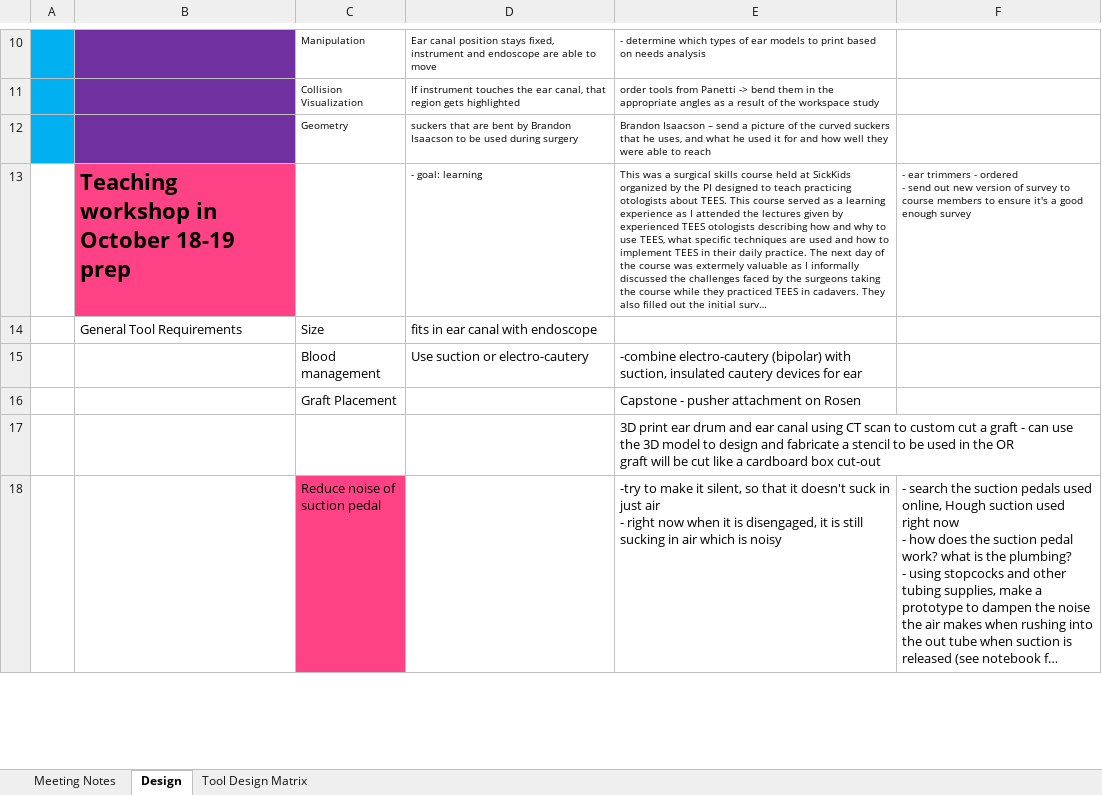
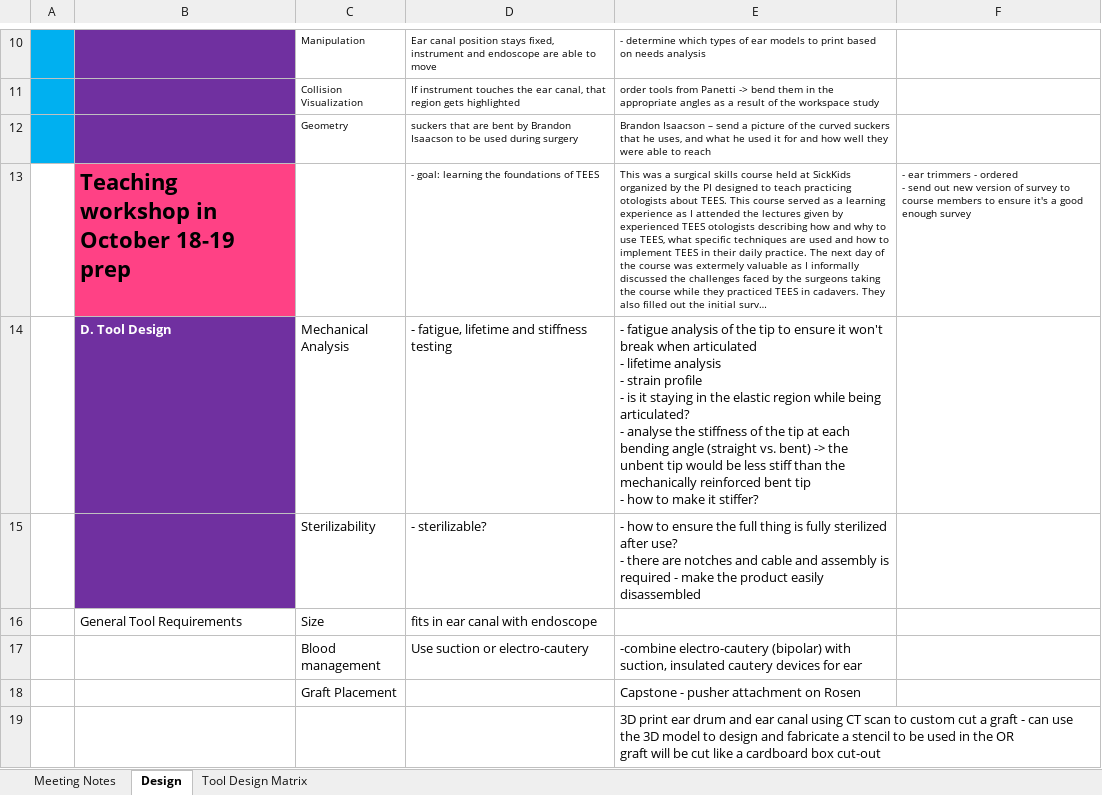
Before and after one commit to arushriswarup/Graduate-School, an Excel workbook: Plan.xlsx, sheet Design, drawn as a sheet; only a part is shown, gaps mark what is left out; the shorter side is filled out with more unchanged rows; long unchanged cells end in …; values as stored, in another font and other column widths than the file's, no borders; ↵ is a line break in a cell; the diff covers the shown part only; the diff names each change by its address in the sheet, - before the commit and + after, or states it on an @@ line.

```diff
--- a/Plan.xlsx (sheet Design)
+++ b/Plan.xlsx (sheet Design)
-D13: - goal: learning
+D13: - goal: learning the foundations of TEES
+row 14:  | D. Tool Design | Mechanical Analysis | - fatigue, lifetime and stiffness testing | - fatigue analysis of the tip to ensure it won't break when articulated ↵ - lifetime analysis ↵ - strain profile ↵ - is it staying in the elastic region while being articulated? ↵ - analyse the stiffness of the tip at each bending angle (straight vs. bent) -> the unbent tip would be less stiff than the mechanically reinforced bent tip ↵ - how to make it stiffer?
+row 15:  |  | Sterilizability | - sterilizable? | - how to ensure the full thing is fully sterilized after use? ↵ - there are notches and cable and assembly is required - make the product easily disassembled
```
Also changed, not shown: 1 moved row elsewhere in this sheet, 11 other files.
